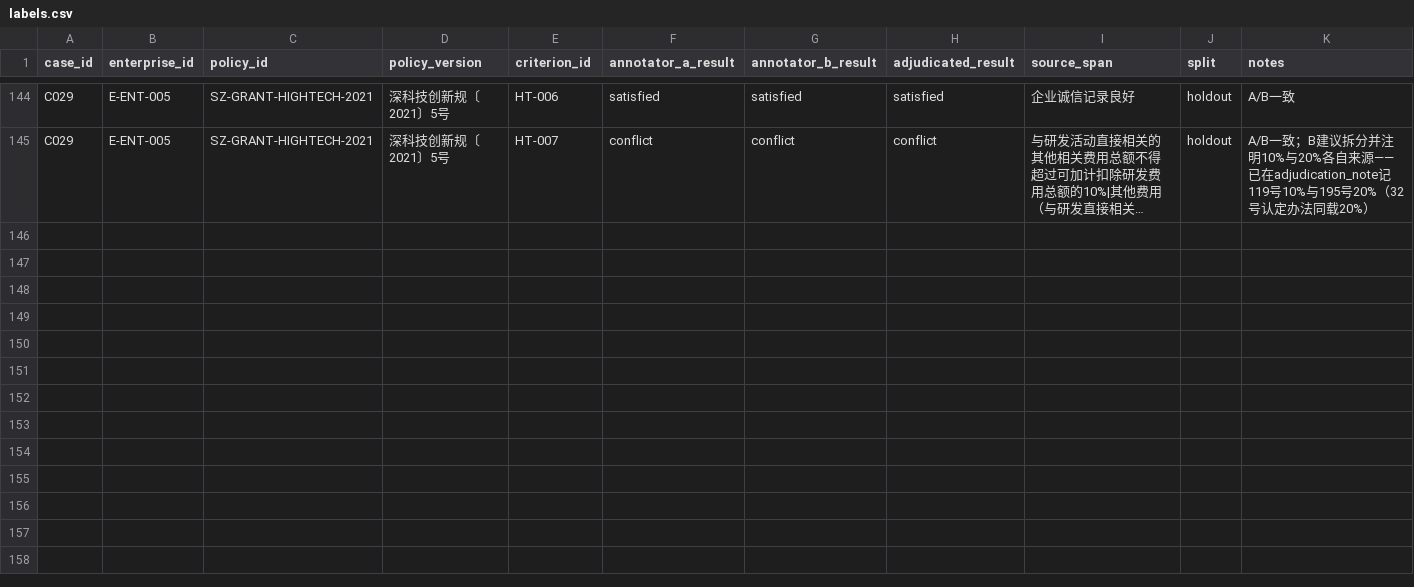
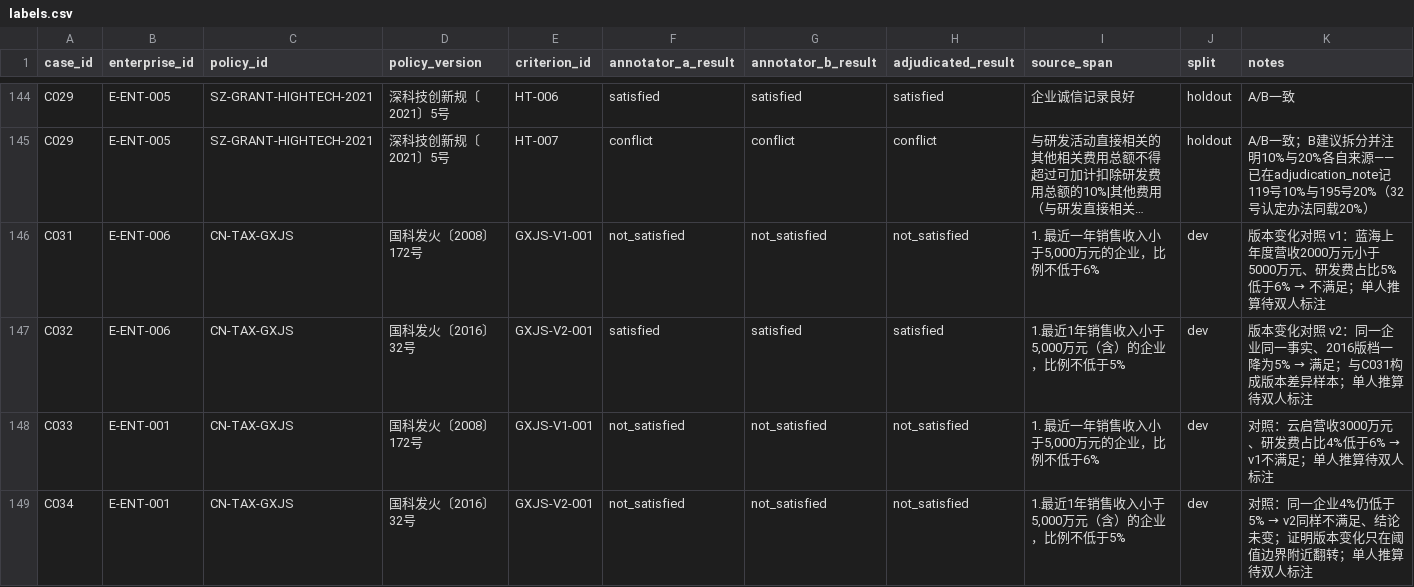
Before and after one commit to sgase233/huice, a CSV file: data/evaluation/labels.csv, drawn as a sheet; only a part is shown, gaps mark what is left out; long unchanged cells end in …; the diff names each change by its address in the sheet, - before the commit and + after, or states it on an @@ line.

```diff
--- a/data/evaluation/labels.csv
+++ b/data/evaluation/labels.csv
+row 146: C031 | E-ENT-006 | CN-TAX-GXJS | 国科发火〔2008〕172号 | GXJS-V1-001 | not_satisfied | not_satisfied | not_satisfied | 1. 最近一年销售收入小于5,000万元的企业，比例不低于6% | dev | 版本变化对照 v1：蓝海上年度营收2000万元小于5000万元、研发费占比5%低于6% → 不满足；单人推算待双人标注
+row 147: C032 | E-ENT-006 | CN-TAX-GXJS | 国科发火〔2016〕32号 | GXJS-V2-001 | satisfied | satisfied | satisfied | 1.最近1年销售收入小于5,000万元（含）的企业，比例不低于5% | dev | 版本变化对照 v2：同一企业同一事实、2016版档一降为5% → 满足；与C031构成版本差异样本；单人推算待双人标注
+row 148: C033 | E-ENT-001 | CN-TAX-GXJS | 国科发火〔2008〕172号 | GXJS-V1-001 | not_satisfied | not_satisfied | not_satisfied | 1. 最近一年销售收入小于5,000万元的企业，比例不低于6% | dev | 对照：云启营收3000万元、研发费占比4%低于6% → v1不满足；单人推算待双人标注
+row 149: C034 | E-ENT-001 | CN-TAX-GXJS | 国科发火〔2016〕32号 | GXJS-V2-001 | not_satisfied | not_satisfied | not_satisfied | 1.最近1年销售收入小于5,000万元（含）的企业，比例不低于5% | dev | 对照：同一企业4%仍低于5% → v2同样不满足、结论未变；证明版本变化只在阈值边界附近翻转；单人推算待双人标注
```
Also changed, not shown: data/evaluation/dev_annotation_sheet.csv, data/policies/criteria_review.csv, 5 other files.
